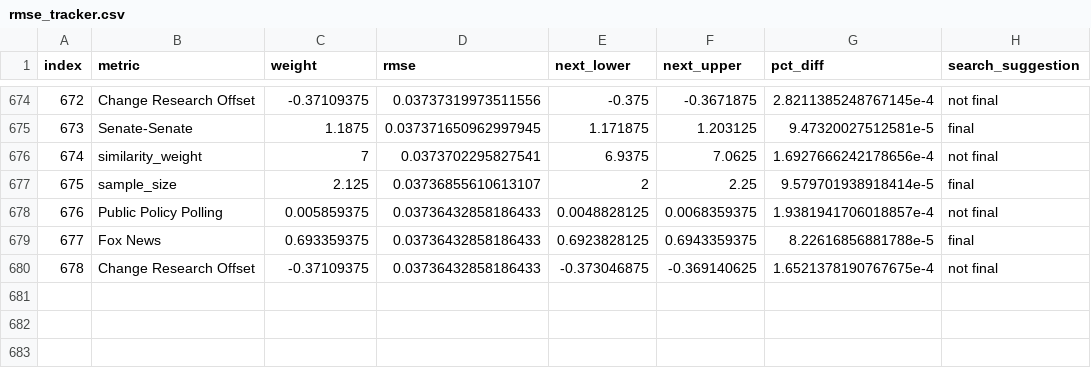
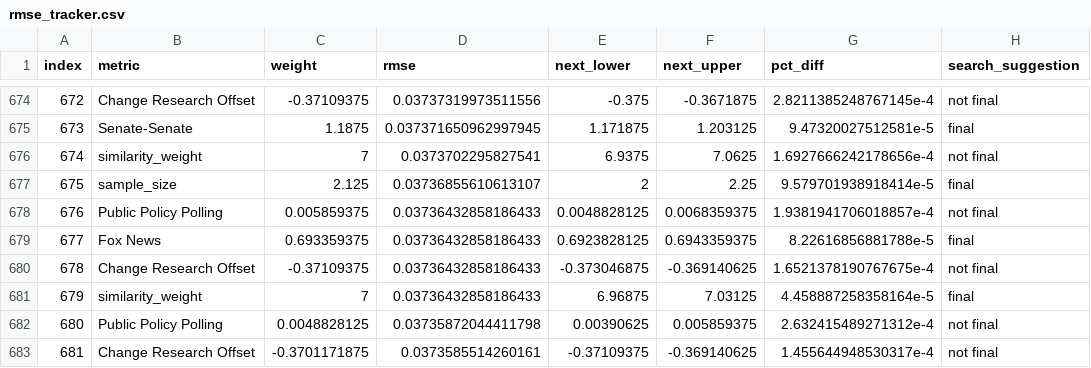
Before and after one commit to markjrieke/2022-midterm-forecasts, a CSV file: data/models/midterm_model/rmse_tracker.csv, drawn as a sheet; only a part is shown, gaps mark what is left out.

```diff
--- a/data/models/midterm_model/rmse_tracker.csv
+++ b/data/models/midterm_model/rmse_tracker.csv
@@ -680 +680,4 @@ index,metric,weight,rmse,next_lower,next_upper,pct_diff,search_suggestion
 678,Change Research Offset,-0.37109375,0.03736432858186433,-0.373046875,-0.369140625,1.6521378190767675e-4,not final
+679,similarity_weight,7,0.03736432858186433,6.96875,7.03125,4.458887258358164e-5,final
+680,Public Policy Polling,0.0048828125,0.03735872044411798,0.00390625,0.005859375,2.632415489271312e-4,not final
+681,Change Research Offset,-0.3701171875,0.0373585514260161,-0.37109375,-0.369140625,1.455644948530317e-4,not final
```
Also changed, not shown: data/models/midterm_model/variable_weights.csv, 1 other file.
